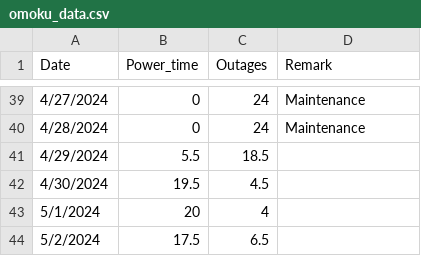
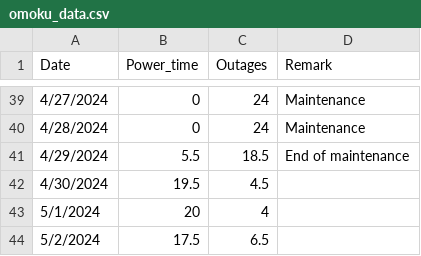
Before and after one commit to Azaya89/omoku-analysis, a CSV file: omoku_data.csv, drawn as a sheet; only a part is shown, gaps mark what is left out.

```diff
--- a/omoku_data.csv
+++ b/omoku_data.csv
@@ -40,3 +40,3 @@ Date,Power_time,Outages,Remark
 4/28/2024,0,24,Maintenance
-4/29/2024,5.5,18.5,
+4/29/2024,5.5,18.5,End of maintenance
 4/30/2024,19.5,4.5,
```
